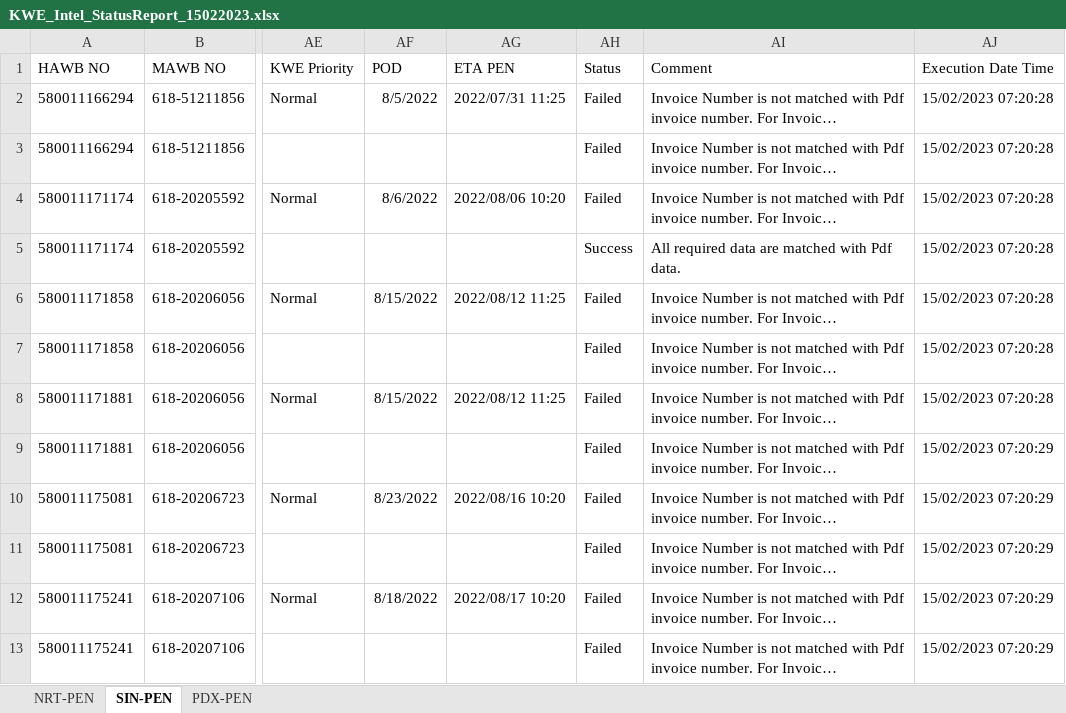
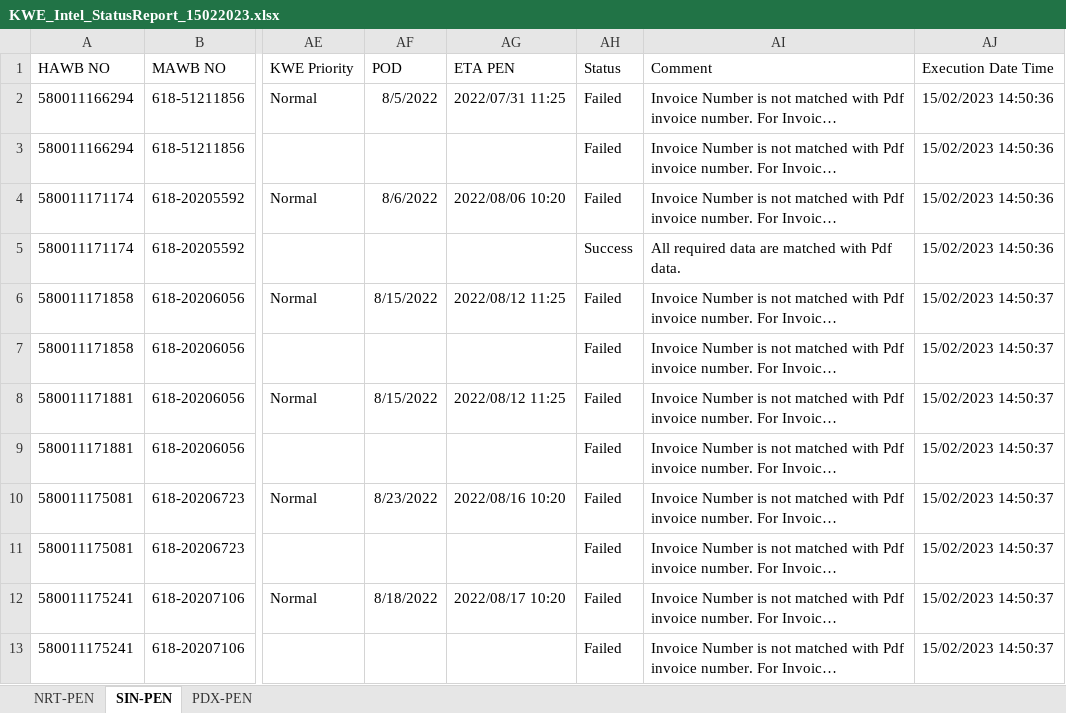
Before and after one commit to FBAP/FBSG_RPA_TEL_AP_KWE_INTEL, an Excel workbook: SharedFolder/AP KWE/2023/KWE Intel/Output/KWE_Intel_StatusReport_15022023.xlsx, sheet SIN-PEN, drawn as a sheet; only a part is shown, gaps mark what is left out; long unchanged cells end in …; values as stored, in another font and other column widths than the file's, no borders; the diff names each change by its address in the sheet, - before the commit and + after, or states it on an @@ line.

```diff
--- a/SharedFolder/AP KWE/2023/KWE Intel/Output/KWE_Intel_StatusReport_15022023.xlsx (sheet SIN-PEN)
+++ b/SharedFolder/AP KWE/2023/KWE Intel/Output/KWE_Intel_StatusReport_15022023.xlsx (sheet SIN-PEN)
-AJ2:AJ5 (Execution Date Time): 15/02/2023 07:20:28
+AJ2:AJ5 (Execution Date Time): 15/02/2023 14:50:36
-AJ6:AJ8 (Execution Date Time): 15/02/2023 07:20:28
+AJ6:AJ8 (Execution Date Time): 15/02/2023 14:50:37
-AJ9:AJ13 (Execution Date Time): 15/02/2023 07:20:29
+AJ9:AJ13 (Execution Date Time): 15/02/2023 14:50:37
```
Also changed, not shown: sheet NRT-PEN, sheet PDX-PEN, Data/Config.xlsx, 7 other files.
